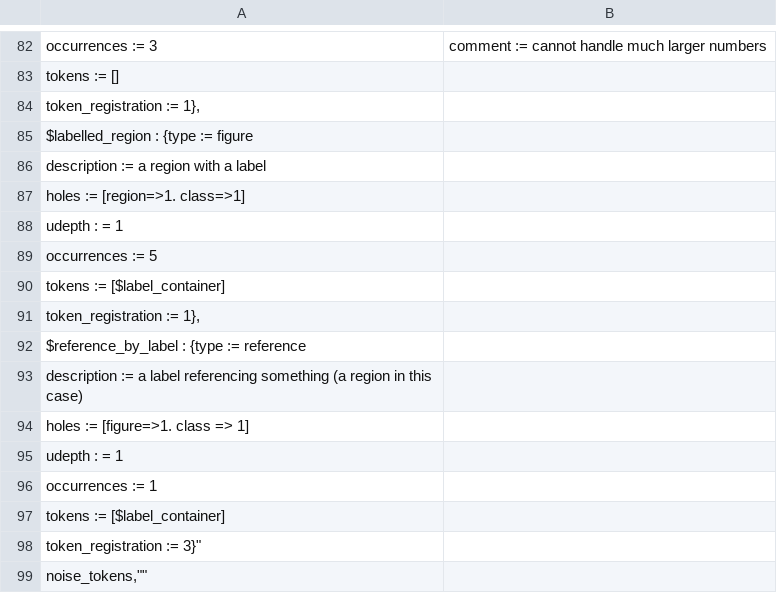
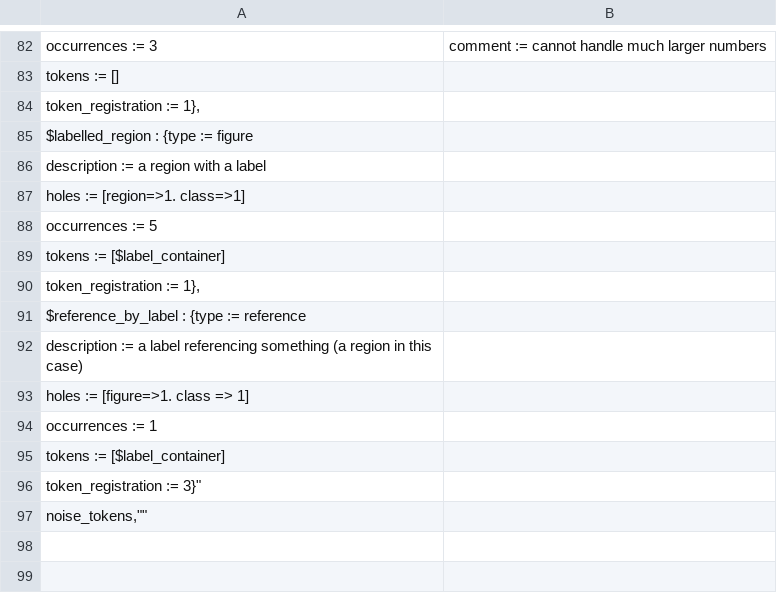
Before and after one commit to rep2rep/robin, a CSV file: tables/Q_table_birds_geometric.csv, drawn as a sheet; only a part is shown, gaps mark what is left out; the diff names each change by its address in the sheet, - before the commit and + after, or states it on an @@ line.

```diff
--- a/tables/Q_table_birds_geometric.csv
+++ b/tables/Q_table_birds_geometric.csv
-row 88: udepth : = 1
-row 95: udepth : = 1
```
Also changed, not shown: tables/Q_table_birds_contingency.csv, tables/Q_table_birds_probabilitytrees.csv, 11 other files.
